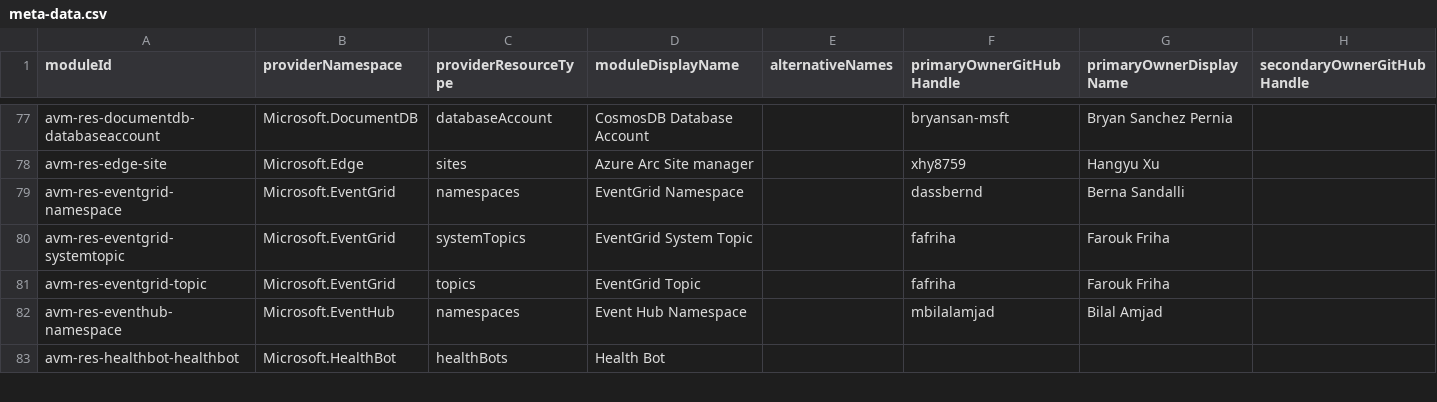
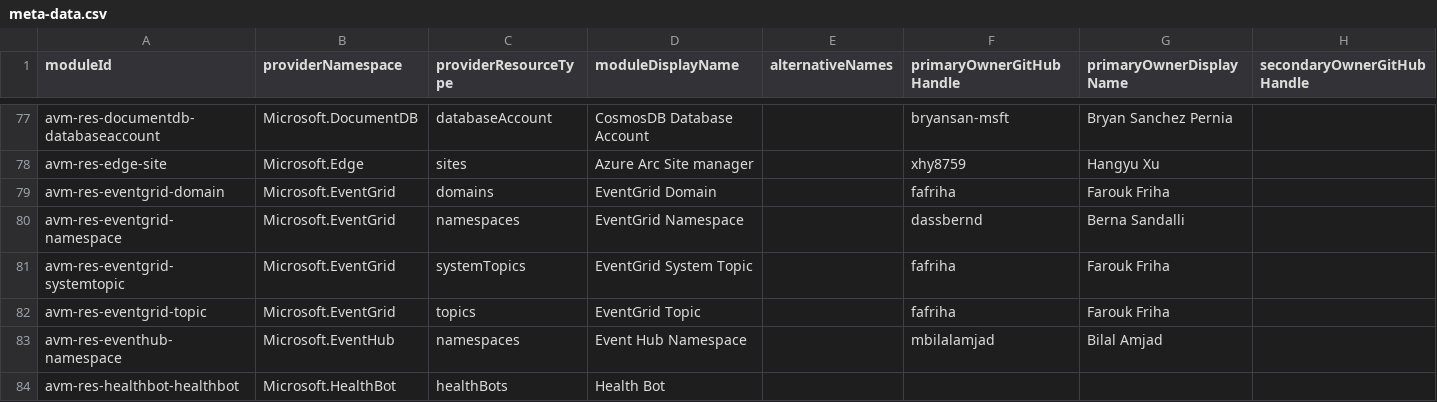
Before and after one commit to Azure/avm-terraform-governance, a CSV file: tf-repo-mgmt/repository-meta-data/meta-data.csv, drawn as a sheet; only a part is shown, gaps mark what is left out; rows hold the shown columns only; the diff names each change by its address in the sheet, - before the commit and + after, or states it on an @@ line.

Commit message:
chore: add avm-res-eventgrid-domain metadata (#29)
This PR adds metadata for the avm-res-eventgrid-domain module.

```diff
--- a/tf-repo-mgmt/repository-meta-data/meta-data.csv
+++ b/tf-repo-mgmt/repository-meta-data/meta-data.csv
+row 79: avm-res-eventgrid-domain | Microsoft.EventGrid | domains | EventGrid Domain |  | fafriha | Farouk Friha
```
